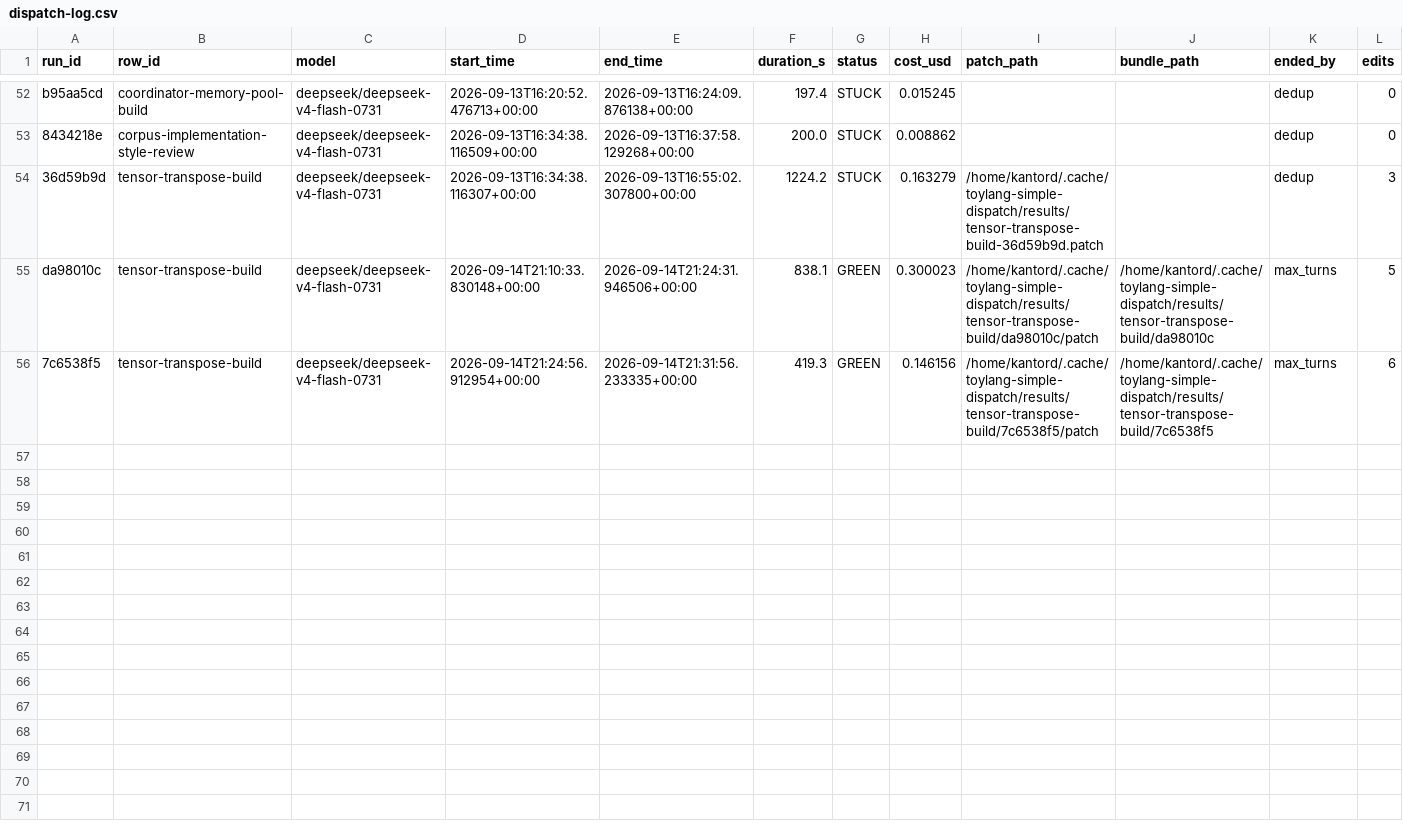
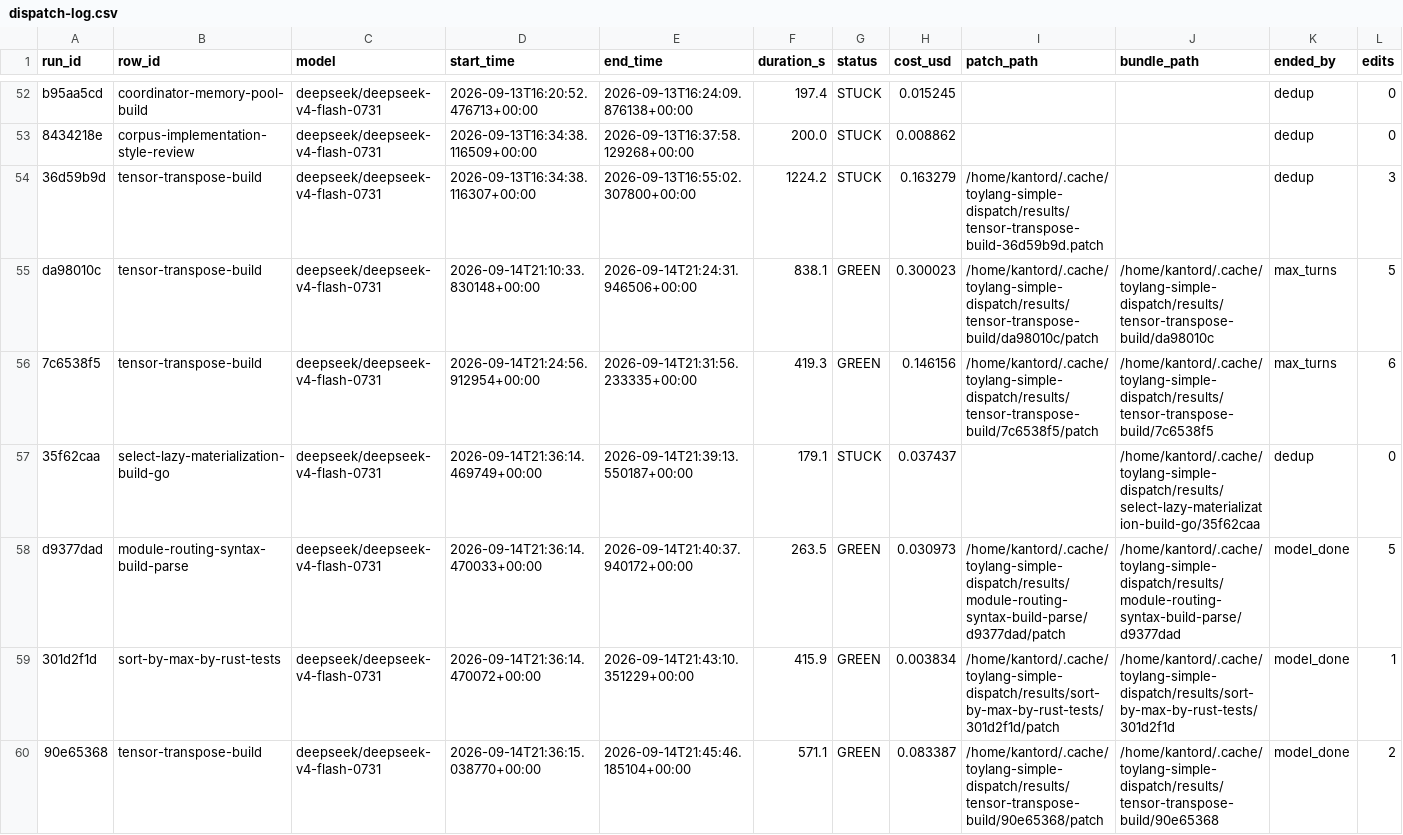
Before and after one commit to kantord/toylang, a CSV file: plans/dispatch-log.csv, drawn as a sheet; only a part is shown, gaps mark what is left out; rows hold the shown columns only; the diff names each change by its address in the sheet, - before the commit and + after, or states it on an @@ line.

```diff
--- a/plans/dispatch-log.csv
+++ b/plans/dispatch-log.csv
+row 57: 35f62caa | select-lazy-materialization-build-go | deepseek/deepseek-v4-flash-0731 | 2026-09-14T21:36:14.469749+00:00 | 2026-09-14T21:39:13.550187+00:00 | 179.1 | STUCK | 0.037437 |  | /home/kantord/.cache/toylang-simple-dispatch/results/select-lazy-materialization-build-go/35f62caa | dedup | 0
+row 58: d9377dad | module-routing-syntax-build-parse | deepseek/deepseek-v4-flash-0731 | 2026-09-14T21:36:14.470033+00:00 | 2026-09-14T21:40:37.940172+00:00 | 263.5 | GREEN | 0.030973 | /home/kantord/.cache/toylang-simple-dispatch/results/module-routing-syntax-build-parse/d9377dad/patch | /home/kantord/.cache/toylang-simple-dispatch/results/module-routing-syntax-build-parse/d9377dad | model_done | 5
+row 59: 301d2f1d | sort-by-max-by-rust-tests | deepseek/deepseek-v4-flash-0731 | 2026-09-14T21:36:14.470072+00:00 | 2026-09-14T21:43:10.351229+00:00 | 415.9 | GREEN | 0.003834 | /home/kantord/.cache/toylang-simple-dispatch/results/sort-by-max-by-rust-tests/301d2f1d/patch | /home/kantord/.cache/toylang-simple-dispatch/results/sort-by-max-by-rust-tests/301d2f1d | model_done | 1
+row 60: 90e65368 | tensor-transpose-build | deepseek/deepseek-v4-flash-0731 | 2026-09-14T21:36:15.038770+00:00 | 2026-09-14T21:45:46.185104+00:00 | 571.1 | GREEN | 0.083387 | /home/kantord/.cache/toylang-simple-dispatch/results/tensor-transpose-build/90e65368/patch | /home/kantord/.cache/toylang-simple-dispatch/results/tensor-transpose-build/90e65368 | model_done | 2
```
Also changed, not shown: 4 other files.
